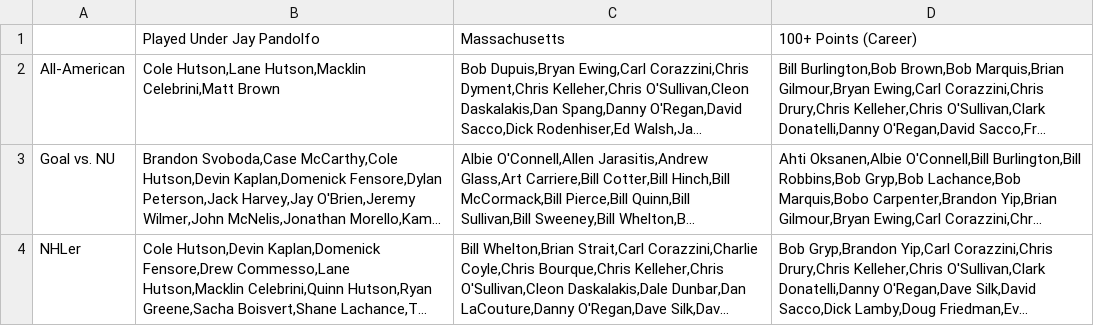
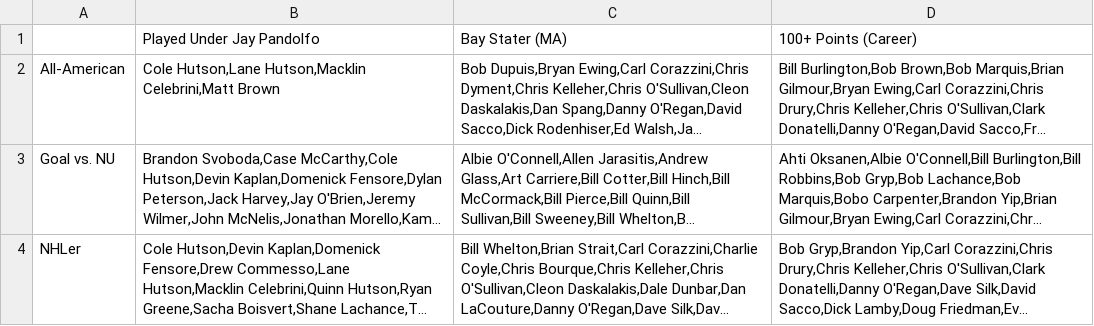
Before and after one commit to redsoxfan2194/buhockeystats, a CSV file: buhockeystatssite/recordbookdata/jacksboxes_grids/jacksboxes_4.csv, drawn as a sheet; long unchanged cells end in …; the diff names each change by its address in the sheet, - before the commit and + after, or states it on an @@ line.

```diff
--- a/buhockeystatssite/recordbookdata/jacksboxes_grids/jacksboxes_4.csv
+++ b/buhockeystatssite/recordbookdata/jacksboxes_grids/jacksboxes_4.csv
-C1: Massachusetts
+C1: Bay Stater (MA)
```
Also changed, not shown: buhockeystatssite/recordbookdata/jacksboxes_grids/jacksboxes_2.csv, buhockeystatssite/recordbookdata/jacksboxes_grids/jacksboxes_7.csv, 7 other files.
